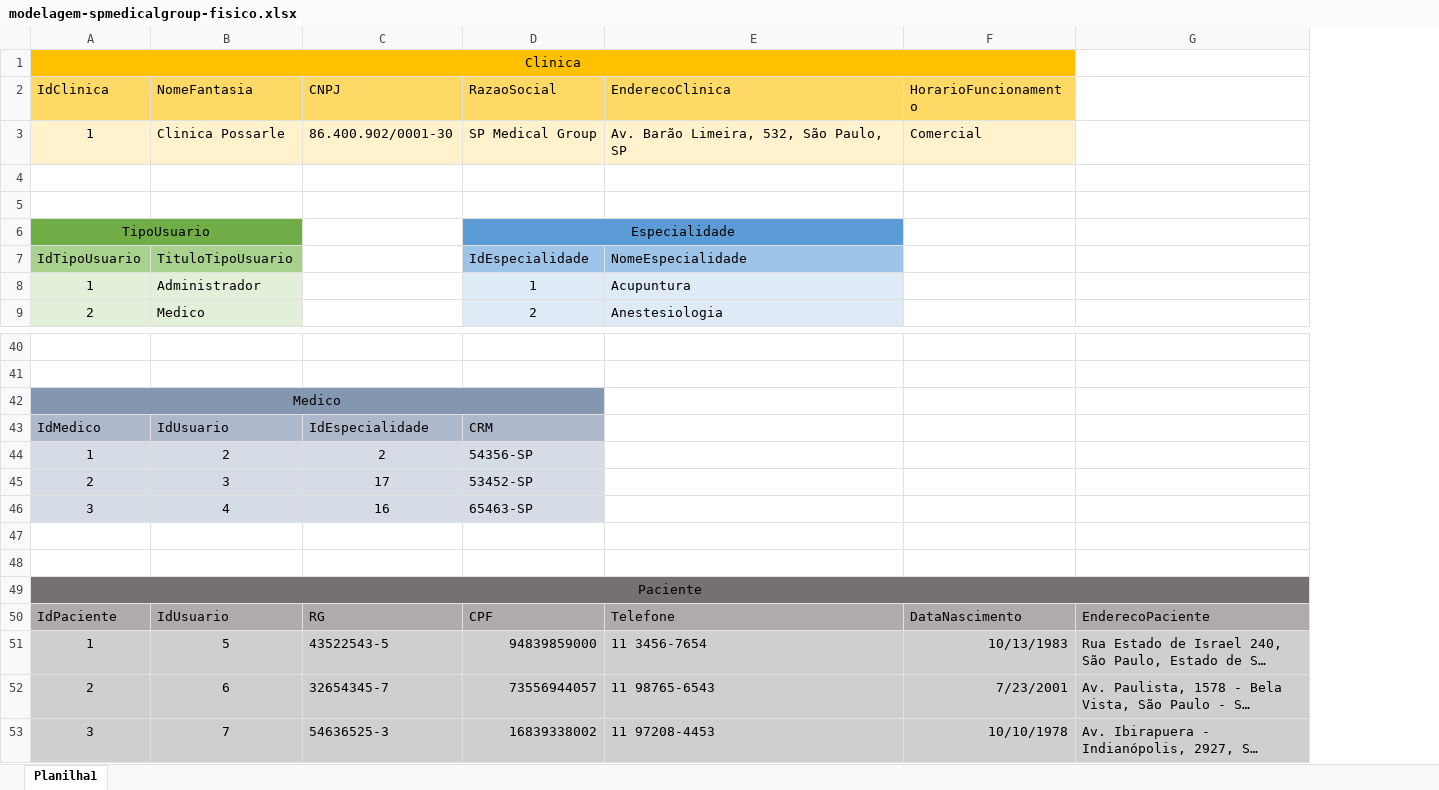
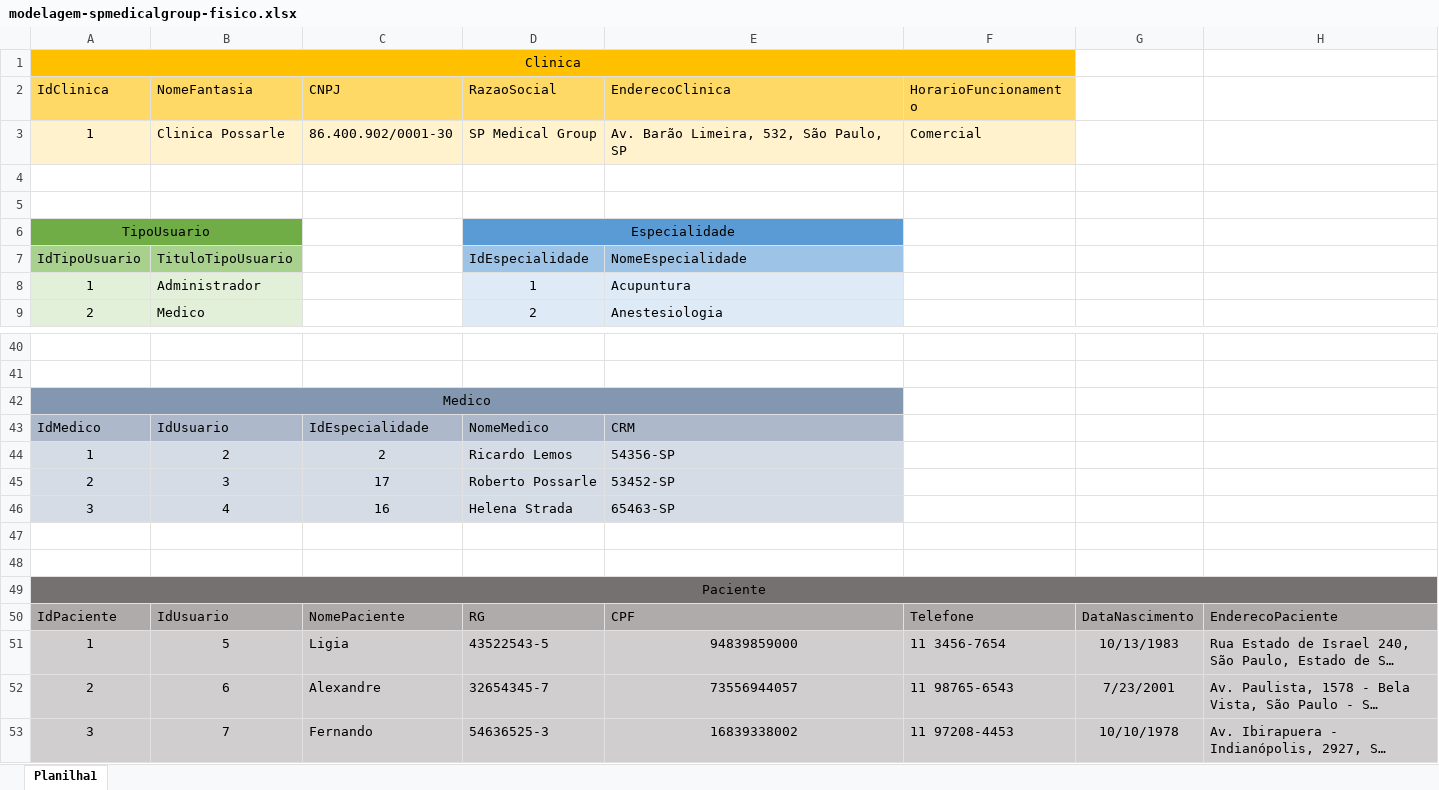
Before and after one commit to flavio-pires/senai_spmedgroup_sprint1_bd_manha_flavio_pires, an Excel workbook: Modelagem/modelagem-spmedicalgroup-fisico.xlsx, sheet Planilha1, drawn as a sheet; only a part is shown, gaps mark what is left out; long unchanged cells end in …; values as stored, in another font and other column widths than the file's, no borders; removed rows and columns are numbered as before the commit, all else as after; the diff covers the shown part only; the diff names each change by its address in the sheet, - before the commit and + after, or states it on an @@ line.

```diff
--- a/Modelagem/modelagem-spmedicalgroup-fisico.xlsx (sheet Planilha1)
+++ b/Modelagem/modelagem-spmedicalgroup-fisico.xlsx (sheet Planilha1)
+column G, rows 50-53: DataNascimento | 10/13/1983 | 7/23/2001 | 10/10/1978
-A42:D42 merged
+A42:E42 merged
-E42 fill: none
+E42 fill: #8497B0
-D43 (RazaoSocial): CRM
+D43 (RazaoSocial): NomeMedico
-E43 (EnderecoClinica): (empty)
+E43 (EnderecoClinica): CRM
-E43 fill: none
+E43 fill: #ADB9CA
-D44 (RazaoSocial): 54356-SP
+D44 (RazaoSocial): Ricardo Lemos
-E44 (EnderecoClinica): (empty)
+E44 (EnderecoClinica): 54356-SP
-E44:E46 fill: none
+E44:E46 fill: #D6DCE5
-D45 (RazaoSocial): 53452-SP
+D45 (RazaoSocial): Roberto Possarle
-E45 (EnderecoClinica): (empty)
+E45 (EnderecoClinica): 53452-SP
-D46 (RazaoSocial): 65463-SP
+D46 (RazaoSocial): Helena Strada
-E46 (EnderecoClinica): (empty)
+E46 (EnderecoClinica): 65463-SP
-C50 (CNPJ): RG
+C50 (CNPJ): NomePaciente
-D50 (RazaoSocial): CPF
+D50 (RazaoSocial): RG
-E50 (EnderecoClinica): Telefone
+E50 (EnderecoClinica): CPF
-F50 (HorarioFuncionamento): DataNascimento
+F50 (HorarioFuncionamento): Telefone
-C51 (CNPJ): 43522543-5
+C51 (CNPJ): Ligia
-D51 (RazaoSocial): 94839859000
+D51 (RazaoSocial): 43522543-5
-E51 (EnderecoClinica): 11 3456-7654
+E51 (EnderecoClinica): 94839859000
-E51:E53 alignment: left
+E51:E53 alignment: center
-F51 (HorarioFuncionamento): 10/13/1983
+F51 (HorarioFuncionamento): 11 3456-7654
-C52 (CNPJ): 32654345-7
+C52 (CNPJ): Alexandre
-D52 (RazaoSocial): 73556944057
+D52 (RazaoSocial): 32654345-7
-E52 (EnderecoClinica): 11 98765-6543
+E52 (EnderecoClinica): 73556944057
-F52 (HorarioFuncionamento): 7/23/2001
+F52 (HorarioFuncionamento): 11 98765-6543
-C53 (CNPJ): 54636525-3
+C53 (CNPJ): Fernando
-D53 (RazaoSocial): 16839338002
+D53 (RazaoSocial): 54636525-3
-E53 (EnderecoClinica): 11 97208-4453
+E53 (EnderecoClinica): 16839338002
-F53 (HorarioFuncionamento): 10/10/1978
+F53 (HorarioFuncionamento): 11 97208-4453
```
Also changed, not shown: 23 added rows, 16 edited cells and cell formats elsewhere in this sheet, 4 other files.
